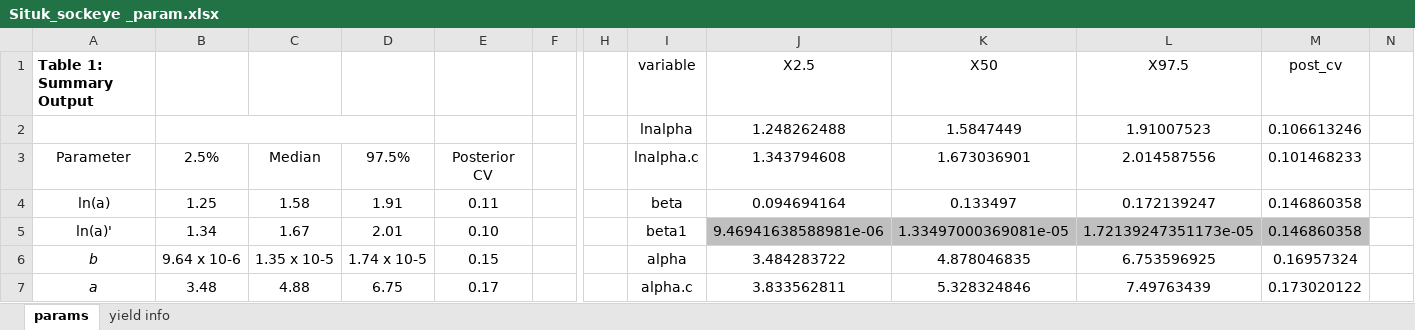
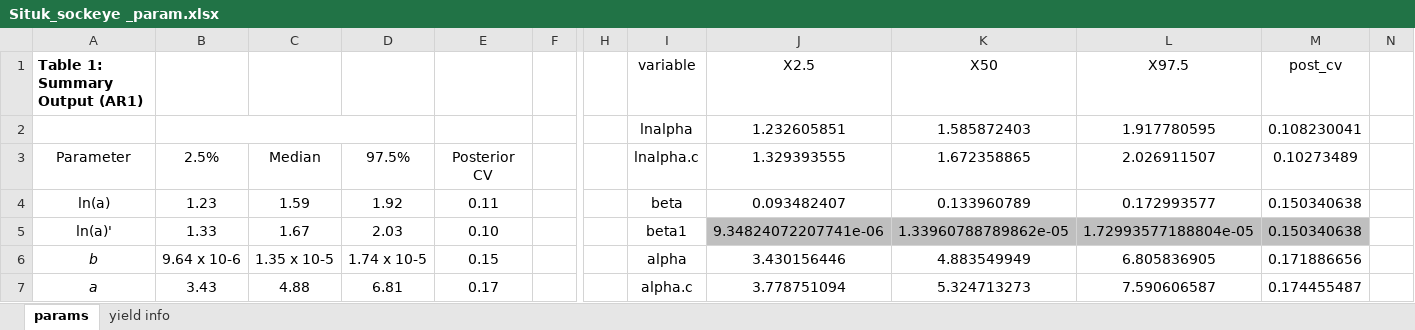
Before and after one commit to commfish/Situk_sockeye, an Excel workbook: output/Situk_sockeye _param.xlsx, sheet params, drawn as a sheet; only a part is shown, gaps mark what is left out; values as stored, in another font and other column widths than the file's, no borders; 1 other sheet too large or unreadable and not compared; removed rows and columns are numbered as before the commit, all else as after; rows hold the shown columns only; the diff covers the shown part only; the diff names each change by its address in the sheet, - before the commit and + after, or states it on an @@ line.

```diff
--- a/output/Situk_sockeye _param.xlsx (sheet params)
+++ b/output/Situk_sockeye _param.xlsx (sheet params)
-A1: Table 1: Summary Output
+A1: Table 1: Summary Output (AR1)
-row 2:  |  |  |  |  |  |  | lnalpha | 1.248262488 | 1.5847449 | 1.91007523 | 0.106613246
+row 2:  |  |  |  |  |  |  | lnalpha | 1.232605851 | 1.585872403 | 1.917780595 | 0.108230041
-J3 (X2.5): 1.343794608
+J3 (X2.5): 1.329393555
-K3 (X50): 1.673036901
+K3 (X50): 1.672358865
-L3 (X97.5): 2.014587556
+L3 (X97.5): 2.026911507
-M3 (post_cv): 0.101468233
+M3 (post_cv): 0.10273489
-B4: 1.25
+B4: 1.23
-C4: 1.58
+C4: 1.59
-D4: 1.91
+D4: 1.92
-J4 (X2.5): 0.094694164
+J4 (X2.5): 0.093482407
-K4 (X50): 0.133497
+K4 (X50): 0.133960789
-L4 (X97.5): 0.172139247
+L4 (X97.5): 0.172993577
-M4:M5 (post_cv): 0.146860358
+M4:M5 (post_cv): 0.150340638
-B5: 1.34
+B5: 1.33
-D5: 2.01
+D5: 2.03
-J5 (X2.5): 9.46941638588981e-06
+J5 (X2.5): 9.34824072207741e-06
-K5 (X50): 1.33497000369081e-05
+K5 (X50): 1.33960788789862e-05
-L5 (X97.5): 1.72139247351173e-05
+L5 (X97.5): 1.72993577188804e-05
-J6 (X2.5): 3.484283722
+J6 (X2.5): 3.430156446
-K6 (X50): 4.878046835
+K6 (X50): 4.883549949
-L6 (X97.5): 6.753596925
+L6 (X97.5): 6.805836905
-M6 (post_cv): 0.16957324
+M6 (post_cv): 0.171886656
-B7: 3.48
+B7: 3.43
-D7: 6.75
+D7: 6.81
-J7 (X2.5): 3.833562811
+J7 (X2.5): 3.778751094
-K7 (X50): 5.328324846
+K7 (X50): 5.324713273
-L7 (X97.5): 7.49763439
+L7 (X97.5): 7.590606587
-M7 (post_cv): 0.173020122
+M7 (post_cv): 0.174455487
```
Also changed, not shown: 48 added rows, 15 removed rows, 54 edited cells and cell formats elsewhere in this sheet, 26 other files.
